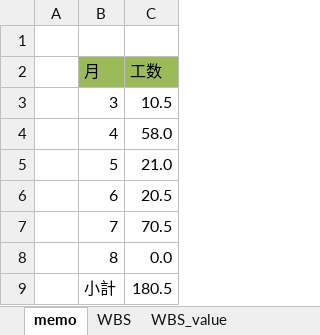
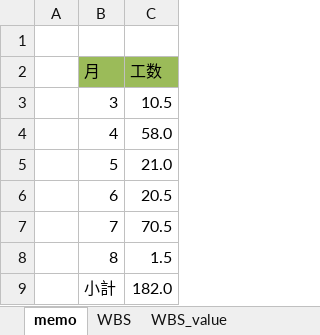
Before and after one commit to gitRock2016/WFS_Design, an Excel workbook: 99.work/TODOList.xlsx, sheet memo, drawn as a sheet; values as stored, in another font and other column widths than the file's, no borders; the diff names each change by its address in the sheet, - before the commit and + after, or states it on an @@ line.

```diff
--- a/99.work/TODOList.xlsx (sheet memo)
+++ b/99.work/TODOList.xlsx (sheet memo)
-C8 (工数): 0.0
+C8 (工数): 1.5
-C9 (工数): 180.5
+C9 (工数): 182.0
```
Also changed, not shown: sheet WBS, charts or pictures.
